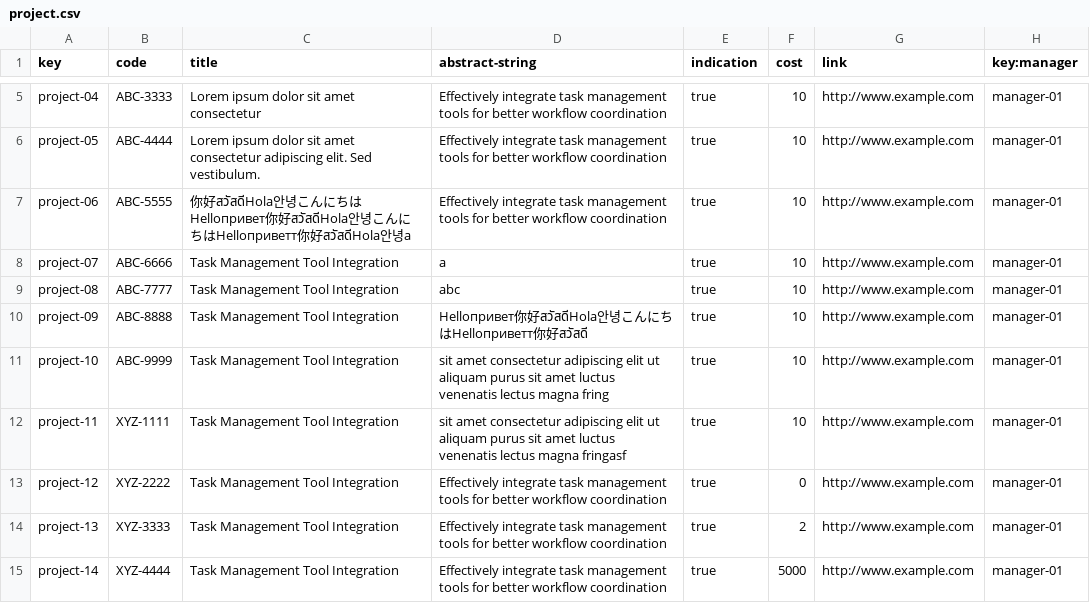
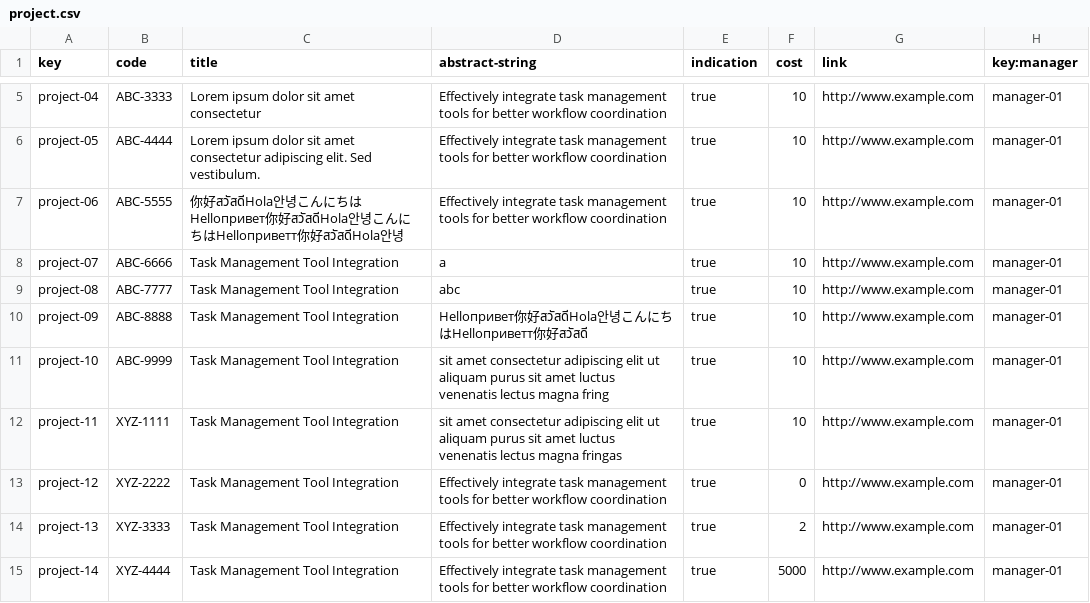
Before and after one commit to JesusFern/Acme-SF-D02, a CSV file: src/main/webapp/WEB-INF/resources/sample-data/project.csv, drawn as a sheet; only a part is shown, gaps mark what is left out.

Commit message:
project fixes

```diff
--- a/src/main/webapp/WEB-INF/resources/sample-data/project.csv
+++ b/src/main/webapp/WEB-INF/resources/sample-data/project.csv
@@ -6,3 +6,3 @@ project-04,ABC-3333,Lorem ipsum dolor sit amet consectetur,Effectively integrate
 project-05,ABC-4444,Lorem ipsum dolor sit amet consectetur adipiscing elit. Sed vestibulum.,Effectively integrate task management tools for better workflow coordination,true,10,http://www.example.com,manager-01
-project-06,ABC-5555,你好สวัสดีHola안녕こんにちはHelloпривет你好สวัสดีHola안녕こんにちはHelloприветт你好สวัสดีHola안녕a,Effectively integrate task management tools for better workflow coordination,true,10,http://www.example.com,manager-01
+project-06,ABC-5555,你好สวัสดีHola안녕こんにちはHelloпривет你好สวัสดีHola안녕こんにちはHelloприветт你好สวัสดีHola안녕,Effectively integrate task management tools for better workflow coordination,true,10,http://www.example.com,manager-01
 project-07,ABC-6666,Task Management Tool Integration,a,true,10,http://www.example.com,manager-01
@@ -11,3 +11,3 @@ project-09,ABC-8888,Task Management Tool Integration,Helloпривет你好ส
 project-10,ABC-9999,Task Management Tool Integration,sit amet consectetur adipiscing elit ut aliquam purus sit amet luctus venenatis lectus magna fring,true,10,http://www.example.com,manager-01
-project-11,XYZ-1111,Task Management Tool Integration,sit amet consectetur adipiscing elit ut aliquam purus sit amet luctus venenatis lectus magna fringasf,true,10,http://www.example.com,manager-01
+project-11,XYZ-1111,Task Management Tool Integration,sit amet consectetur adipiscing elit ut aliquam purus sit amet luctus venenatis lectus magna fringas,true,10,http://www.example.com,manager-01
 project-12,XYZ-2222,Task Management Tool Integration,Effectively integrate task management tools for better workflow coordination,true,0,http://www.example.com,manager-01
```
Also changed, not shown: 1 other file.
